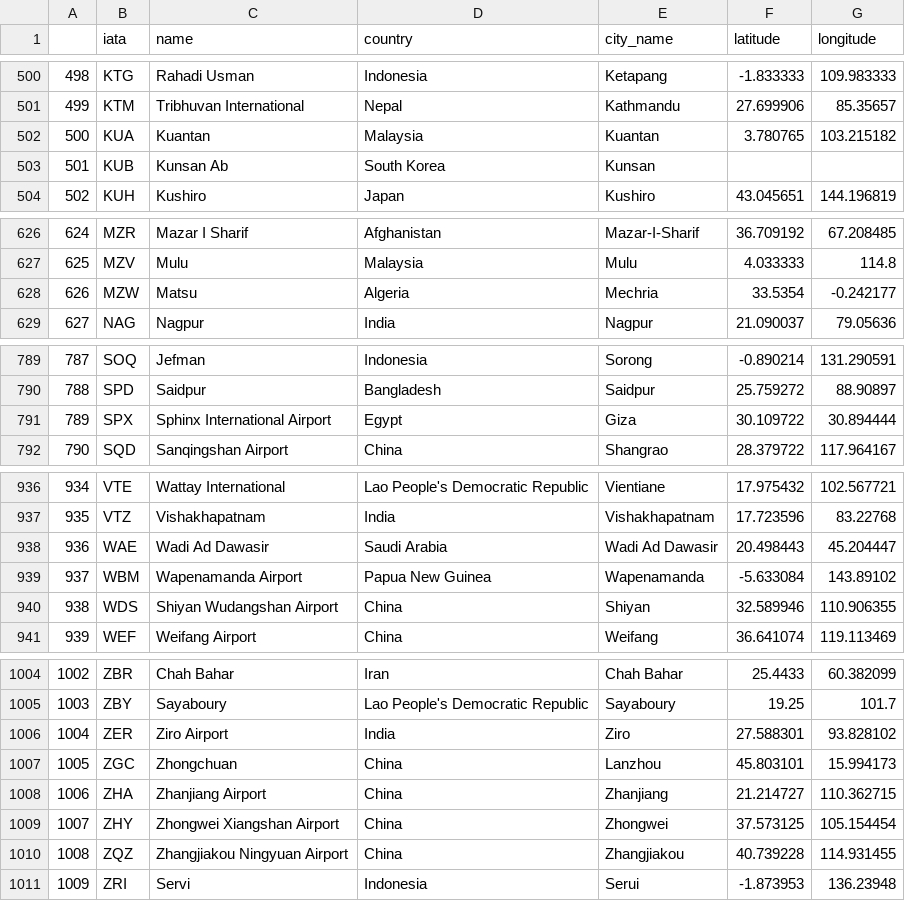
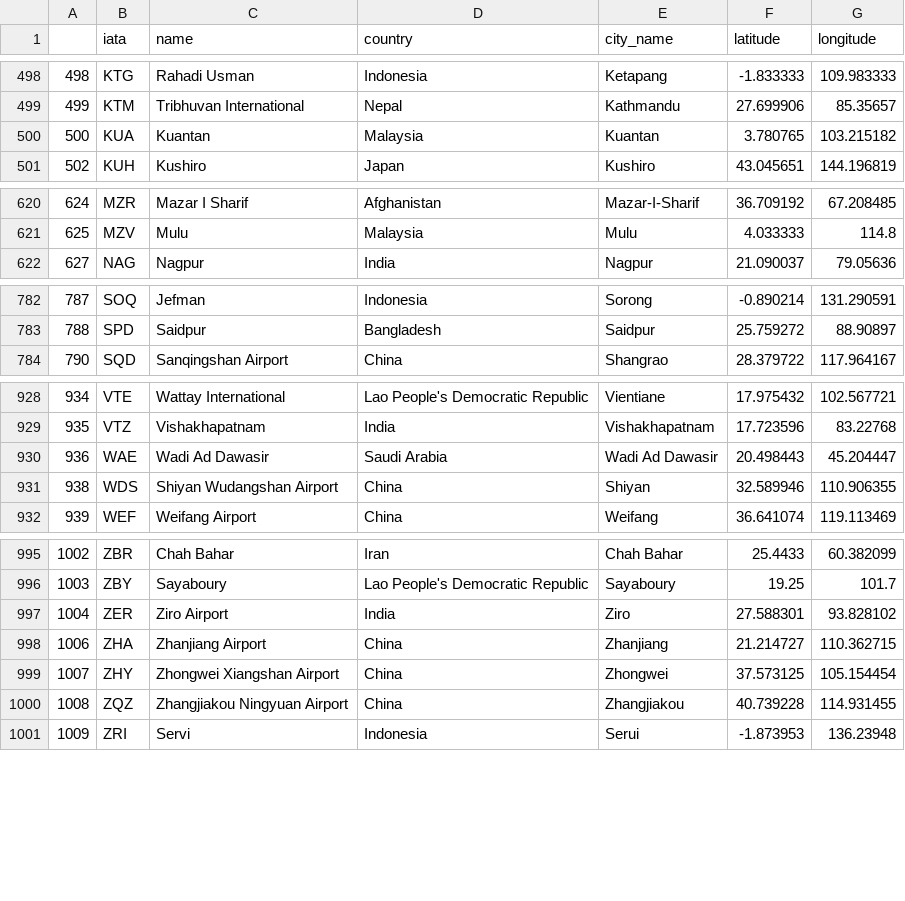
Before and after one commit to ian-menachery/Flights_Project, a CSV file: airport_coordinates.csv, drawn as a sheet; only a part is shown, gaps mark what is left out; the diff covers the shown part only.

```diff
--- a/airport_coordinates.csv
+++ b/airport_coordinates.csv
@@ -502,3 +500,2 @@
 500,KUA,Kuantan,Malaysia,Kuantan,3.780765,103.215182
-501,KUB,Kunsan Ab,South Korea,Kunsan,,
 502,KUH,Kushiro,Japan,Kushiro,43.045651,144.196819
@@ -627,3 +621,2 @@
 625,MZV,Mulu,Malaysia,Mulu,4.033333,114.8
-626,MZW,Matsu,Algeria,Mechria,33.5354,-0.242177
 627,NAG,Nagpur,India,Nagpur,21.090037,79.05636
@@ -790,3 +783,2 @@
 788,SPD,Saidpur,Bangladesh,Saidpur,25.759272,88.90897
-789,SPX,Sphinx International Airport,Egypt,Giza,30.109722,30.894444
 790,SQD,Sanqingshan Airport,China,Shangrao,28.379722,117.964167
@@ -938,3 +930,2 @@
 936,WAE,Wadi Ad Dawasir,Saudi Arabia,Wadi Ad Dawasir,20.498443,45.204447
-937,WBM,Wapenamanda Airport,Papua New Guinea,Wapenamanda,-5.633084,143.89102
 938,WDS,Shiyan Wudangshan Airport,China,Shiyan,32.589946,110.906355
@@ -1006,3 +997,2 @@
 1004,ZER,Ziro Airport,India,Ziro,27.588301,93.828102
-1005,ZGC,Zhongchuan,China,Lanzhou,45.803101,15.994173
 1006,ZHA,Zhanjiang Airport,China,Zhanjiang,21.214727,110.362715
```
Also changed, not shown: 5 removed rows elsewhere in this file, 4 other files.
